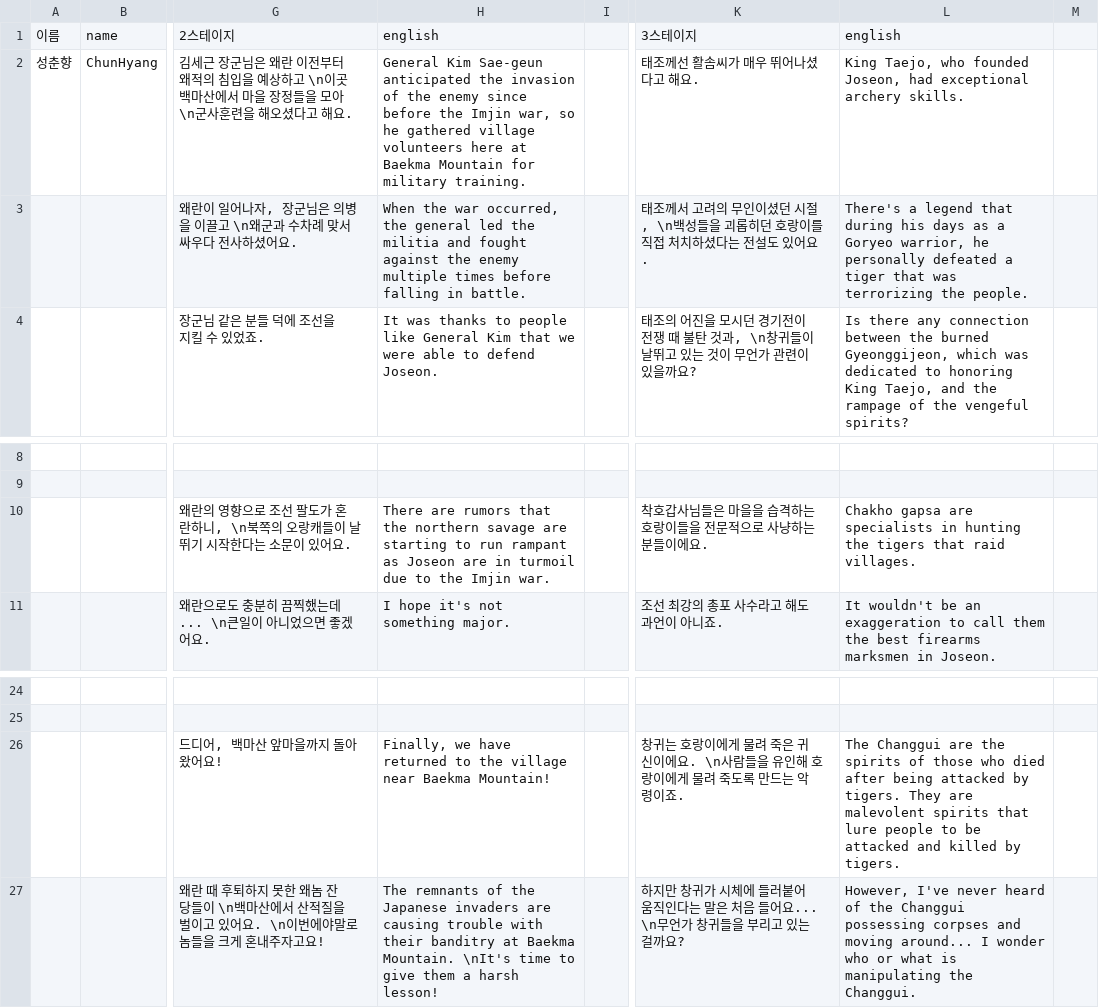
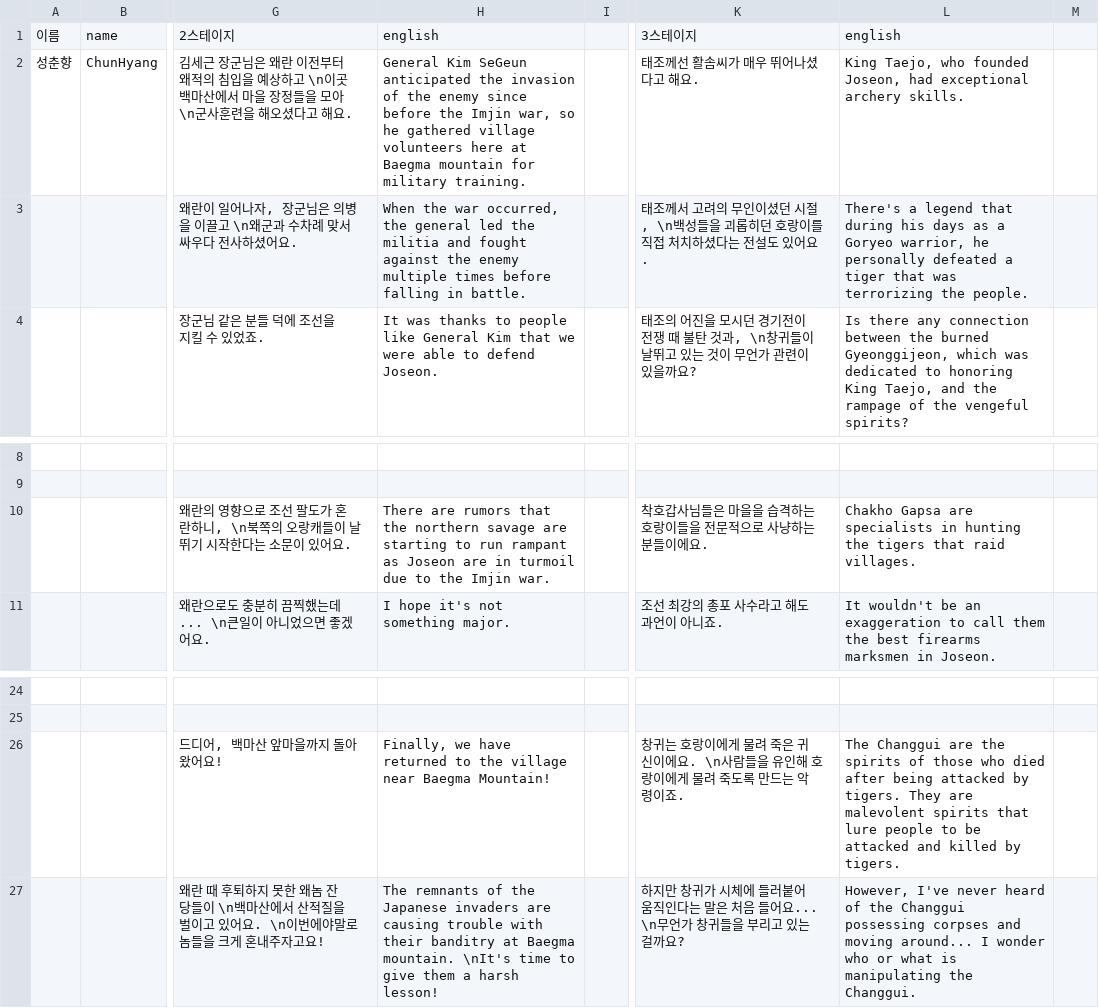
Before and after one commit to ProjPastExam/PastExamFile, a CSV file: 과거시험 시제/Seonbi/datafiles/dialogueData/chunStageTalk.csv, drawn as a sheet; only a part is shown, gaps mark what is left out; the diff names each change by its address in the sheet, - before the commit and + after, or states it on an @@ line.

```diff
--- a/과거시험 시제/Seonbi/datafiles/dialogueData/chunStageTalk.csv
+++ b/과거시험 시제/Seonbi/datafiles/dialogueData/chunStageTalk.csv
-H2: General Kim Sae-geun anticipated the invasion of the enemy since before the Imjin war, so he gathered village volunteers here at Baekma Mountain for military…
+H2: General Kim SeGeun anticipated the invasion of the enemy since before the Imjin war, so he gathered village volunteers here at Baegma mountain for military…
-L10: Chakho gapsa are specialists…
+L10: Chakho Gapsa are specialists…
-H26: …village near Baekma Mountain!
+H26: …village near Baegma Mountain!
-H27: …banditry at Baekma Mountain. \nIt's time…
+H27: …banditry at Baegma mountain. \nIt's time…
```
Also changed, not shown: 과거시험 시제/Seonbi/datafiles/dialogueData/st01Cs.csv, 과거시험 시제/Seonbi/datafiles/dialogueData/st02Cs.csv, 4 other files.
